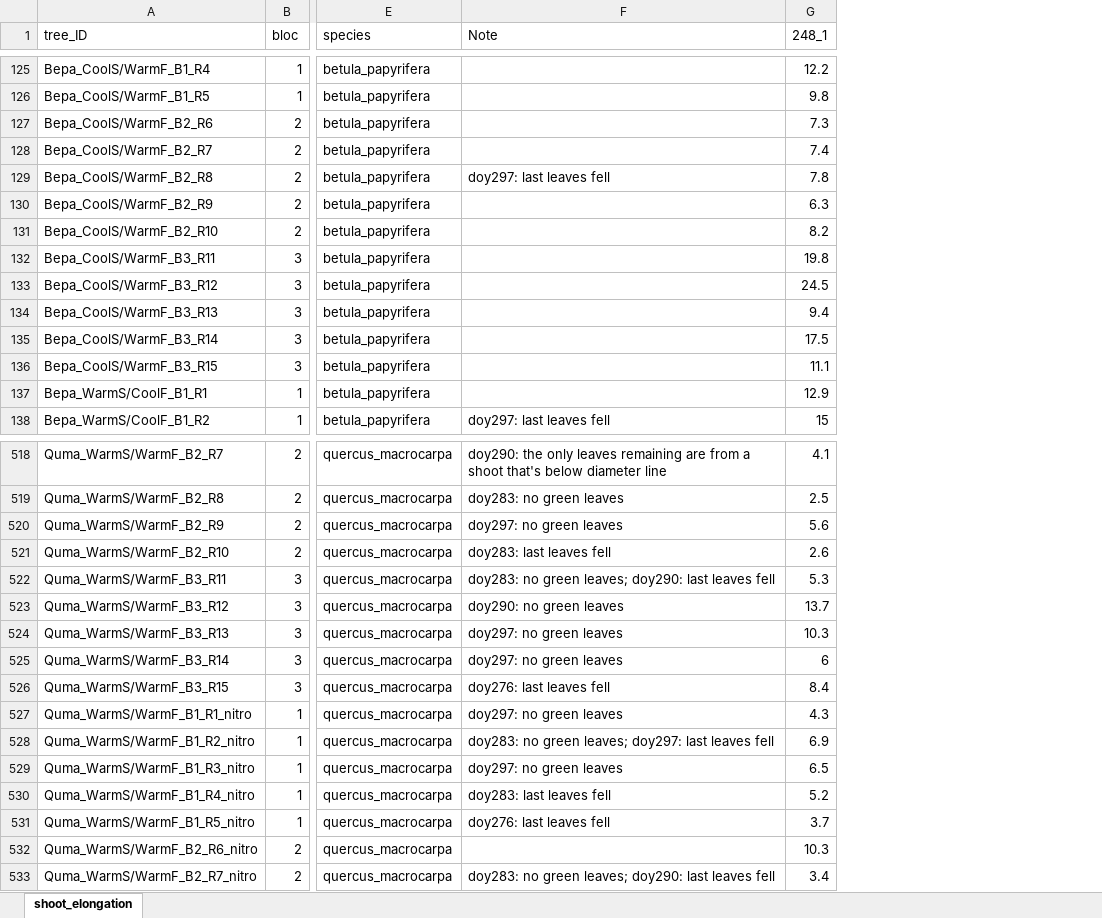
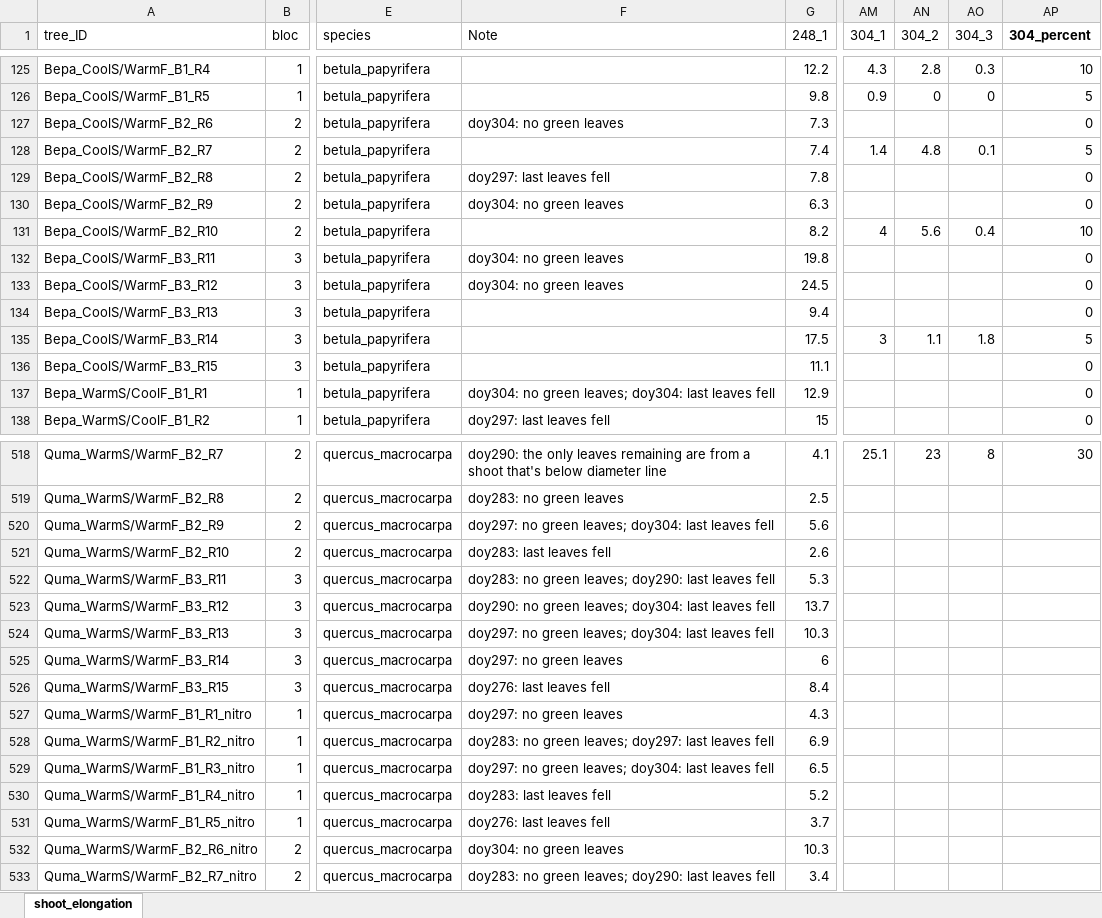
Before and after one commit to christophe-rd/fuelinex, an Excel workbook: data/monitoring_phenology/2024_senescence.xlsx, sheet shoot_elongation, drawn as a sheet; only a part is shown, gaps mark what is left out; values as stored, in another font and other column widths than the file's, no borders; charts and pictures and table styles not drawn; the diff covers the shown part only; the diff names each change by its address in the sheet, - before the commit and + after, or states it on an @@ line.

Commit message:
senescence monitoring at greenhouse

```diff
--- a/data/monitoring_phenology/2024_senescence.xlsx (sheet shoot_elongation)
+++ b/data/monitoring_phenology/2024_senescence.xlsx (sheet shoot_elongation)
+column AM (304_1), rows 125-135: 4.3 | 0.9 |  | 1.4 |  |  | 4 |  |  |  | 3; row 518: 25.1
+column AN (304_2), rows 125-135: 2.8 | 0 |  | 4.8 |  |  | 5.6 |  |  |  | 1.1; row 518: 23
+column AO (304_3), rows 125-135: 0.3 | 0 |  | 0.1 |  |  | 0.4 |  |  |  | 1.8; row 518: 8
+column AP (304_percent), rows 125-138: 10 | 5 | 0 | 5 | 0 | 0 | 10 | 0 | 0 | 0 | 5 | 0 | 0 | 0; row 518: 30
-F127 (Note): (empty)
+F127 (Note): doy304: no green leaves
-F130 (Note): (empty)
+F130 (Note): doy304: no green leaves
-F132:F133 (Note): (empty)
+F132:F133 (Note): doy304: no green leaves
-F137 (Note): (empty)
+F137 (Note): doy304: no green leaves; doy304: last leaves fell
-F520 (Note): doy297: no green leaves
+F520 (Note): doy297: no green leaves; doy304: last leaves fell
-F523 (Note): doy290: no green leaves
+F523 (Note): doy290: no green leaves; doy304: last leaves fell
-F524 (Note): doy297: no green leaves
+F524 (Note): doy297: no green leaves; doy304: last leaves fell
-F529 (Note): doy297: no green leaves
+F529 (Note): doy297: no green leaves; doy304: last leaves fell
-F532 (Note): (empty)
+F532 (Note): doy304: no green leaves
```
Also changed, not shown: 32 edited cells elsewhere in this sheet, 1 other file.
